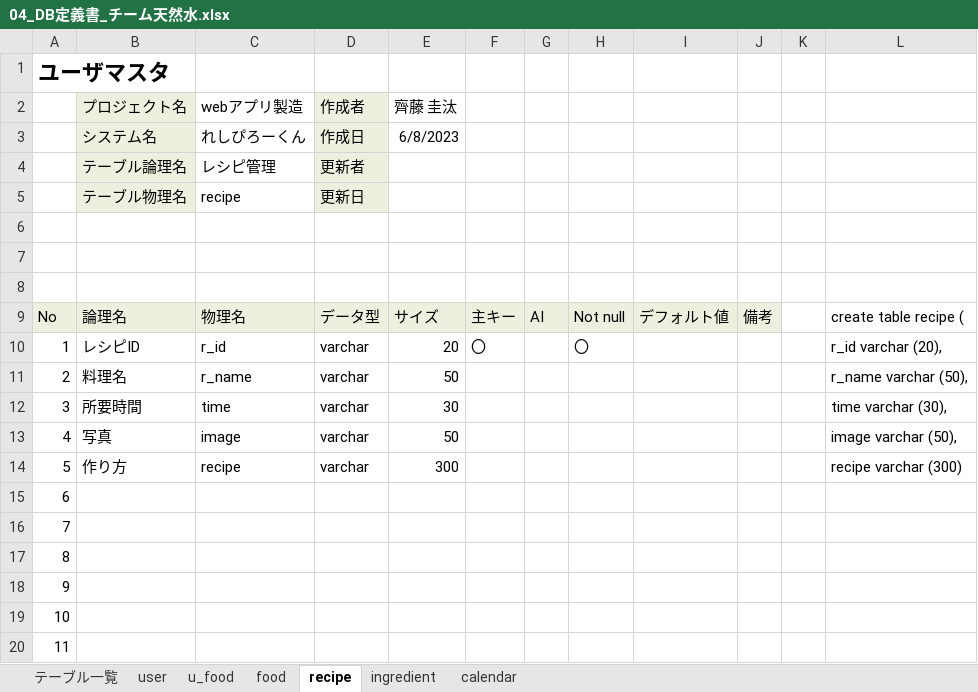
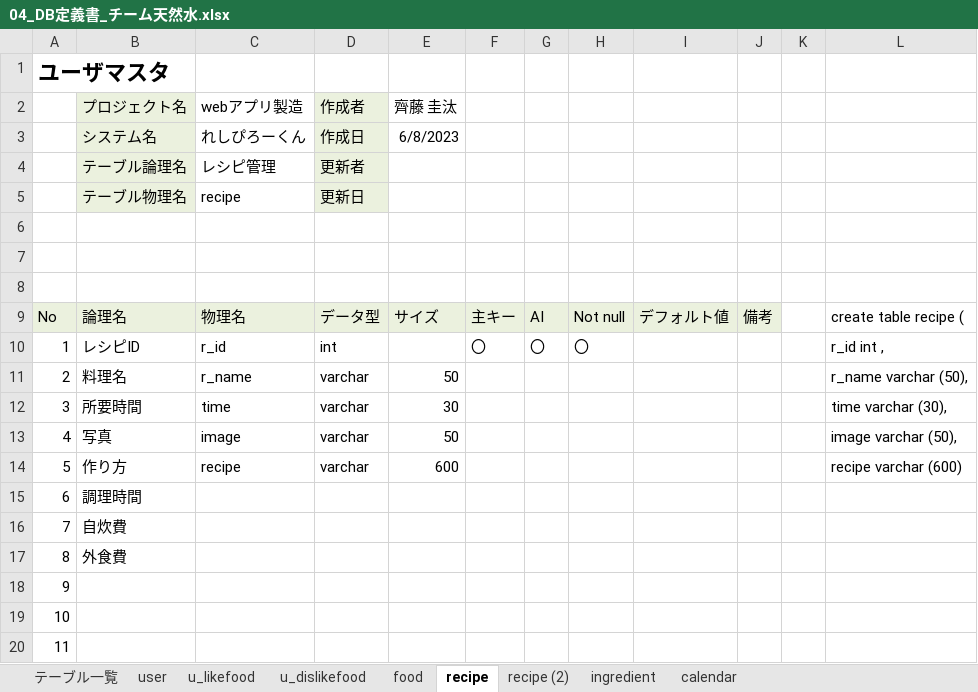
Before and after one commit to dojo2023/C-6, an Excel workbook: doc/04_DB定義書_チーム天然水.xlsx, sheet recipe, drawn as a sheet; only a part is shown; values as stored, in another font and other column widths than the file's, no borders; the diff names each change by its address in the sheet, - before the commit and + after, or states it on an @@ line.

```diff
--- a/doc/04_DB定義書_チーム天然水.xlsx (sheet recipe)
+++ b/doc/04_DB定義書_チーム天然水.xlsx (sheet recipe)
-sheet tab: u_food
+sheet tab: u_likefood
+sheet tab: u_dislikefood
+sheet tab: recipe (2)
-D10 (作成者): varchar
+D10 (作成者): int
-E10 (齊藤 圭汰): 20
+E10 (齊藤 圭汰): (empty)
-G10: (empty)
+G10: 〇
-L10: r_id varchar (20),
+L10: r_id int ,
-E14 (齊藤 圭汰): 300
+E14 (齊藤 圭汰): 600
-L14: recipe varchar (300)
+L14: recipe varchar (600)
-B15 (プロジェクト名): (empty)
+B15 (プロジェクト名): 調理時間
-B16 (プロジェクト名): (empty)
+B16 (プロジェクト名): 自炊費
-B17 (プロジェクト名): (empty)
+B17 (プロジェクト名): 外食費
```
Also changed, not shown: sheet calendar, sheet u_likefood, sheet ingredient, sheet food, sheet テーブル一覧, formulas that keep their value.
